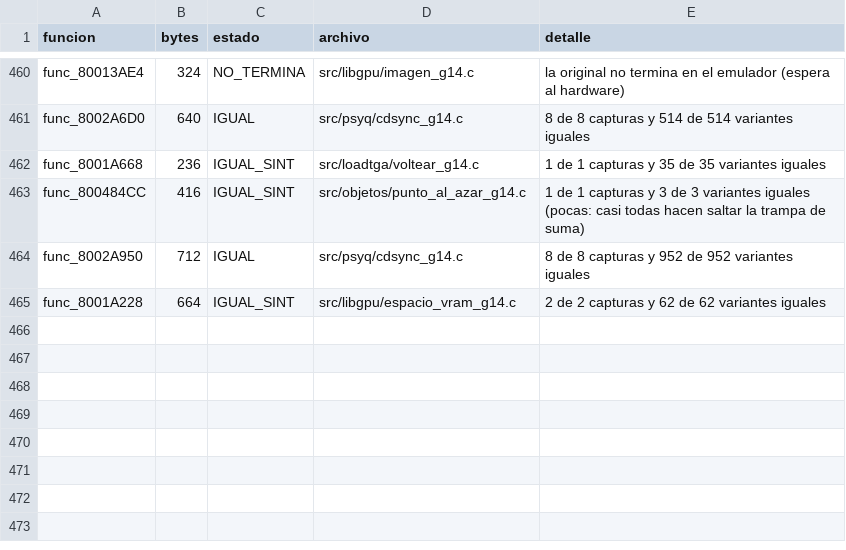
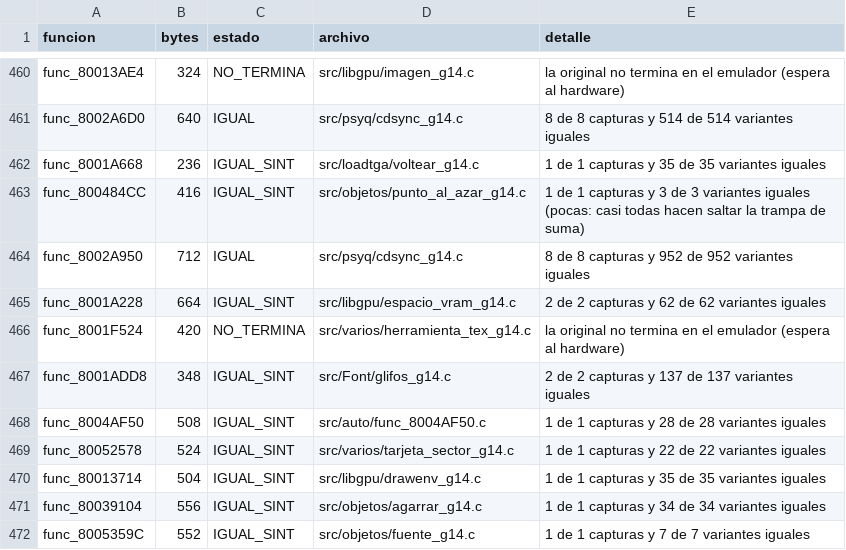
Before and after one commit to Tunuba/SABRINA, a TSV file: notas/fases/auditoria.tsv, drawn as a sheet; only a part is shown, gaps mark what is left out; the diff names each change by its address in the sheet, - before the commit and + after, or states it on an @@ line.

```diff
--- a/notas/fases/auditoria.tsv
+++ b/notas/fases/auditoria.tsv
+row 466: func_8001F524 | 420 | NO_TERMINA | src/varios/herramienta_tex_g14.c | la original no termina en el emulador (espera al hardware)
+row 467: func_8001ADD8 | 348 | IGUAL_SINT | src/Font/glifos_g14.c | 2 de 2 capturas y 137 de 137 variantes iguales
+row 468: func_8004AF50 | 508 | IGUAL_SINT | src/auto/func_8004AF50.c | 1 de 1 capturas y 28 de 28 variantes iguales
+row 469: func_80052578 | 524 | IGUAL_SINT | src/varios/tarjeta_sector_g14.c | 1 de 1 capturas y 22 de 22 variantes iguales
+row 470: func_80013714 | 504 | IGUAL_SINT | src/libgpu/drawenv_g14.c | 1 de 1 capturas y 35 de 35 variantes iguales
+row 471: func_80039104 | 556 | IGUAL_SINT | src/objetos/agarrar_g14.c | 1 de 1 capturas y 34 de 34 variantes iguales
+row 472: func_8005359C | 552 | IGUAL_SINT | src/objetos/fuente_g14.c | 1 de 1 capturas y 7 de 7 variantes iguales
```
Also changed, not shown: 9 other files.
